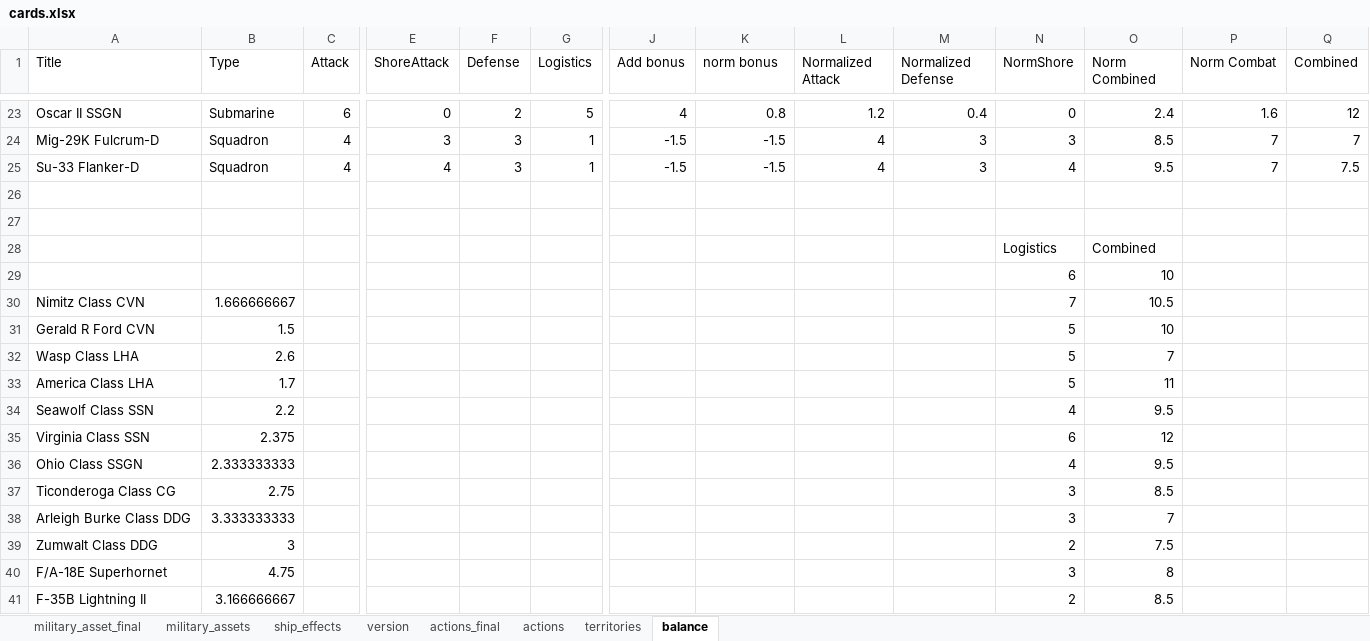
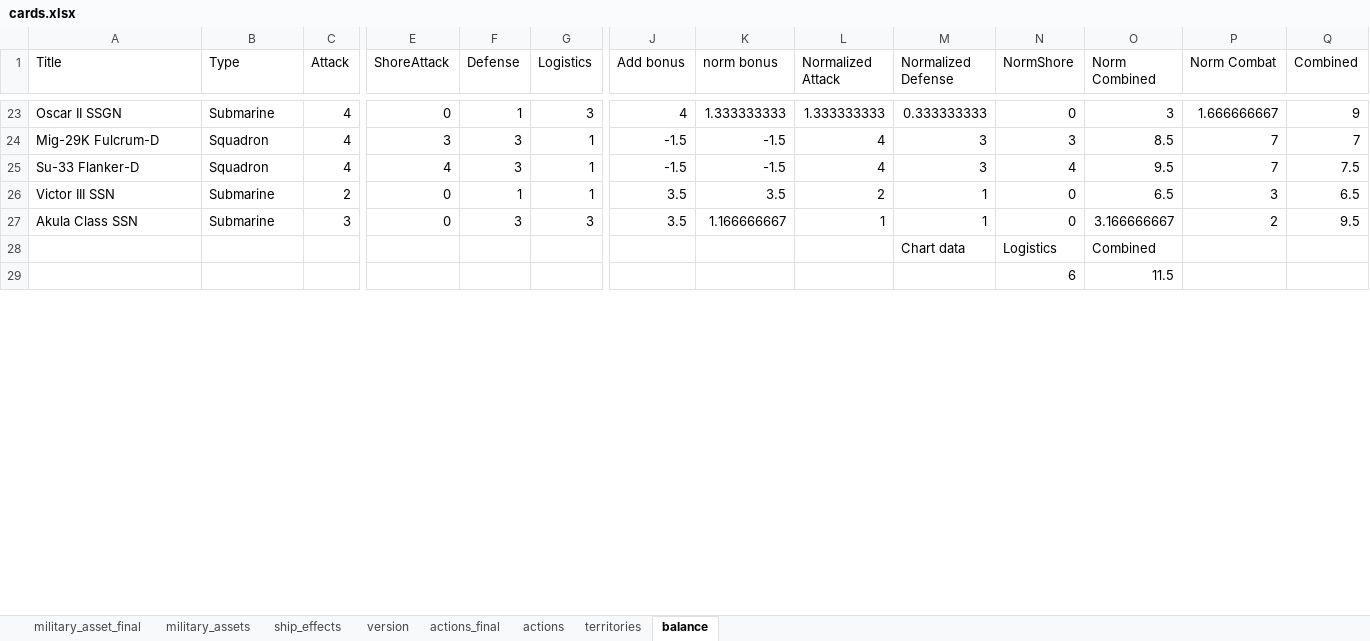
Before and after one commit to burcelee/the_devil_and_the_deep_blue_sea, an Excel workbook: data/cards.xlsx, sheet balance, drawn as a sheet; only a part is shown, gaps mark what is left out; values as stored, in another font and other column widths than the file's, no borders; charts and pictures and conditional formats not drawn; removed rows and columns are numbered as before the commit, all else as after; rows hold the shown columns only; the diff covers the shown part only; the diff names each change by its address in the sheet, - before the commit and + after, or states it on an @@ line.

Commit message:
Balance changes and added deck lists

```diff
--- a/data/cards.xlsx (sheet balance)
+++ b/data/cards.xlsx (sheet balance)
-C23 (Attack): 6
+C23 (Attack): 4
-F23 (Defense): 2
+F23 (Defense): 1
-G23 (Logistics): 5
+G23 (Logistics): 3
-K23 (norm bonus): 0.8
+K23 (norm bonus): 1.333333333
-L23 (Normalized Attack): 1.2
+L23 (Normalized Attack): 1.333333333
-M23 (Normalized Defense): 0.4
+M23 (Normalized Defense): 0.333333333
-O23 (Norm Combined): 2.4
+O23 (Norm Combined): 3
-P23 (Norm Combat): 1.6
+P23 (Norm Combat): 1.666666667
-Q23 (Combined): 12
+Q23 (Combined): 9
-row 26: (empty)
+row 26: Victor III SSN | Submarine | 2 | 0 | 1 | 1 | 3.5 | 3.5 | 2 | 1 | 0 | 6.5 | 3 | 6.5
-row 27: (empty)
+row 27: Akula Class SSN | Submarine | 3 | 0 | 3 | 3 | 3.5 | 1.166666667 | 1 | 1 | 0 | 3.166666667 | 2 | 9.5
-M28 (Normalized Defense): (empty)
+M28 (Normalized Defense): Chart data
-O29 (Norm Combined): 10
+O29 (Norm Combined): 11.5
-row 30: Nimitz Class CVN | 1.666666667 |  |  |  |  |  |  |  |  | 7 | 10.5
-row 31: Gerald R Ford CVN | 1.5 |  |  |  |  |  |  |  |  | 5 | 10
-row 32: Wasp Class LHA | 2.6 |  |  |  |  |  |  |  |  | 5 | 7
-row 33: America Class LHA | 1.7 |  |  |  |  |  |  |  |  | 5 | 11
-row 34: Seawolf Class SSN | 2.2 |  |  |  |  |  |  |  |  | 4 | 9.5
-row 35: Virginia Class SSN | 2.375 |  |  |  |  |  |  |  |  | 6 | 12
-row 36: Ohio Class SSGN | 2.333333333 |  |  |  |  |  |  |  |  | 4 | 9.5
-row 37: Ticonderoga Class CG | 2.75 |  |  |  |  |  |  |  |  | 3 | 8.5
-row 38: Arleigh Burke Class DDG | 3.333333333 |  |  |  |  |  |  |  |  | 3 | 7
-row 39: Zumwalt Class DDG | 3 |  |  |  |  |  |  |  |  | 2 | 7.5
-row 40: F/A-18E Superhornet | 4.75 |  |  |  |  |  |  |  |  | 3 | 8
-row 41: F-35B Lightning II | 3.166666667 |  |  |  |  |  |  |  |  | 2 | 8.5
```
Also changed, not shown: 26 added rows, 13 removed rows and 63 edited cells elsewhere in this sheet, sheet military_asset_final, sheet military_assets, formulas that keep their value, charts or pictures, 1 other file.
